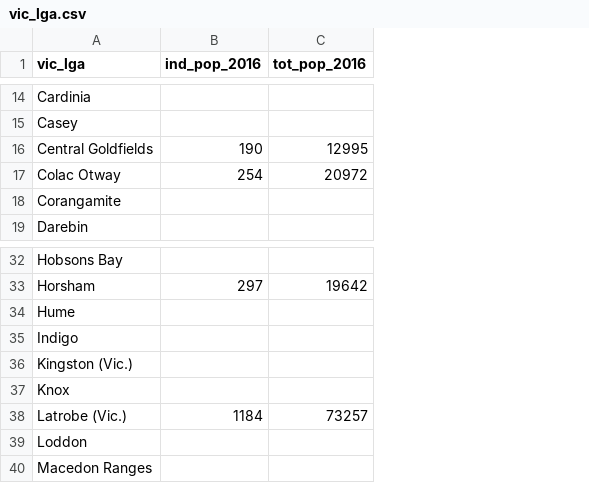
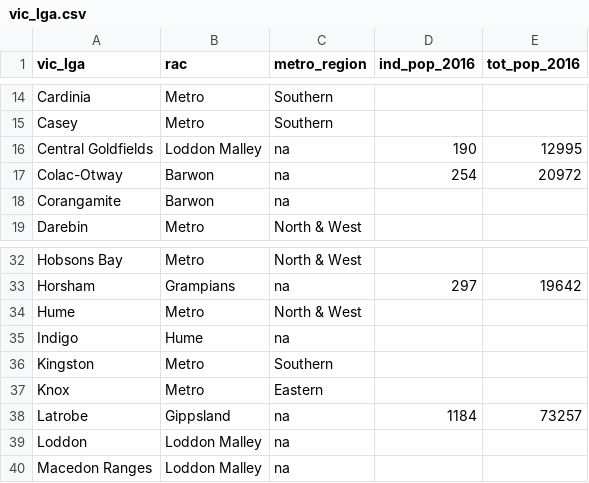
Before and after one commit to Brent-Morrison/Misc_scripts, a CSV file: vic_lga.csv, drawn as a sheet; only a part is shown, gaps mark what is left out; the diff covers the shown part only; the diff names each change by its address in the sheet, - before the commit and + after, or states it on an @@ line.

```diff
--- a/vic_lga.csv
+++ b/vic_lga.csv
+column B (rac), rows 14-19: Metro | Metro | Loddon Malley | Barwon | Barwon | Metro; rows 32-40: Metro | Grampians | Metro | Hume | Metro | Metro | Gippsland | Loddon Malley | Loddon Malley
+column C (metro_region), rows 14-19: Southern | Southern | na | na | na | North & West; rows 32-40: North & West | na | North & West | na | Southern | Eastern | na | na | na
-A17 (vic_lga): Colac Otway
+A17 (vic_lga): Colac-Otway
-A36 (vic_lga): Kingston (Vic.)
+A36 (vic_lga): Kingston
-A38 (vic_lga): Latrobe (Vic.)
+A38 (vic_lga): Latrobe
```
Also changed, not shown: 9 added rows, 3 removed rows and 3 edited cells elsewhere in this file, 3 other files.
